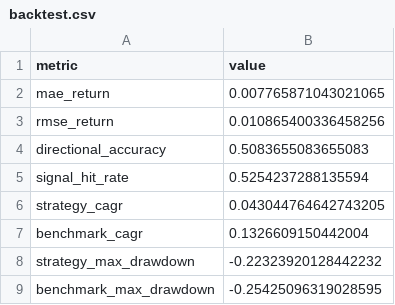
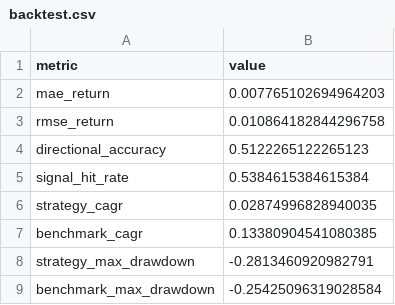
Before and after one commit to rbarrios815/rfup-public-market-signal-lab, a CSV file: docs/data/backtest.csv, drawn as a sheet.

```diff
--- a/docs/data/backtest.csv
+++ b/docs/data/backtest.csv
@@ -1,9 +1,9 @@
 metric,value
-mae_return,0.007765871043021065
-rmse_return,0.010865400336458256
-directional_accuracy,0.5083655083655083
-signal_hit_rate,0.5254237288135594
-strategy_cagr,0.043044764642743205
-benchmark_cagr,0.1326609150442004
-strategy_max_drawdown,-0.22323920128442232
-benchmark_max_drawdown,-0.25425096319028595
+mae_return,0.007765102694964203
+rmse_return,0.010864182844296758
+directional_accuracy,0.5122265122265123
+signal_hit_rate,0.5384615384615384
+strategy_cagr,0.02874996828940035
+benchmark_cagr,0.13380904541080385
+strategy_max_drawdown,-0.2813460920982791
+benchmark_max_drawdown,-0.25425096319028584
```
Also changed, not shown: docs/data/ablation.csv, docs/data/benchmarks.csv, 5 other files.
